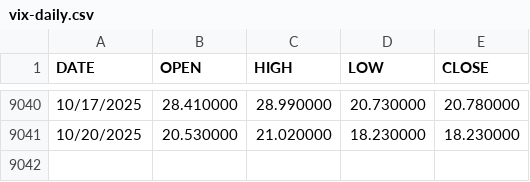
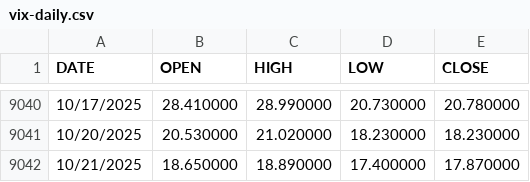
Before and after one commit to jcoffi/finance-vix, a CSV file: data/vix-daily.csv, drawn as a sheet; only a part is shown, gaps mark what is left out.

```diff
--- a/data/vix-daily.csv
+++ b/data/vix-daily.csv
@@ -9041 +9041,2 @@ DATE,OPEN,HIGH,LOW,CLOSE
 10/20/2025,20.530000,21.020000,18.230000,18.230000
+10/21/2025,18.650000,18.890000,17.400000,17.870000
```
